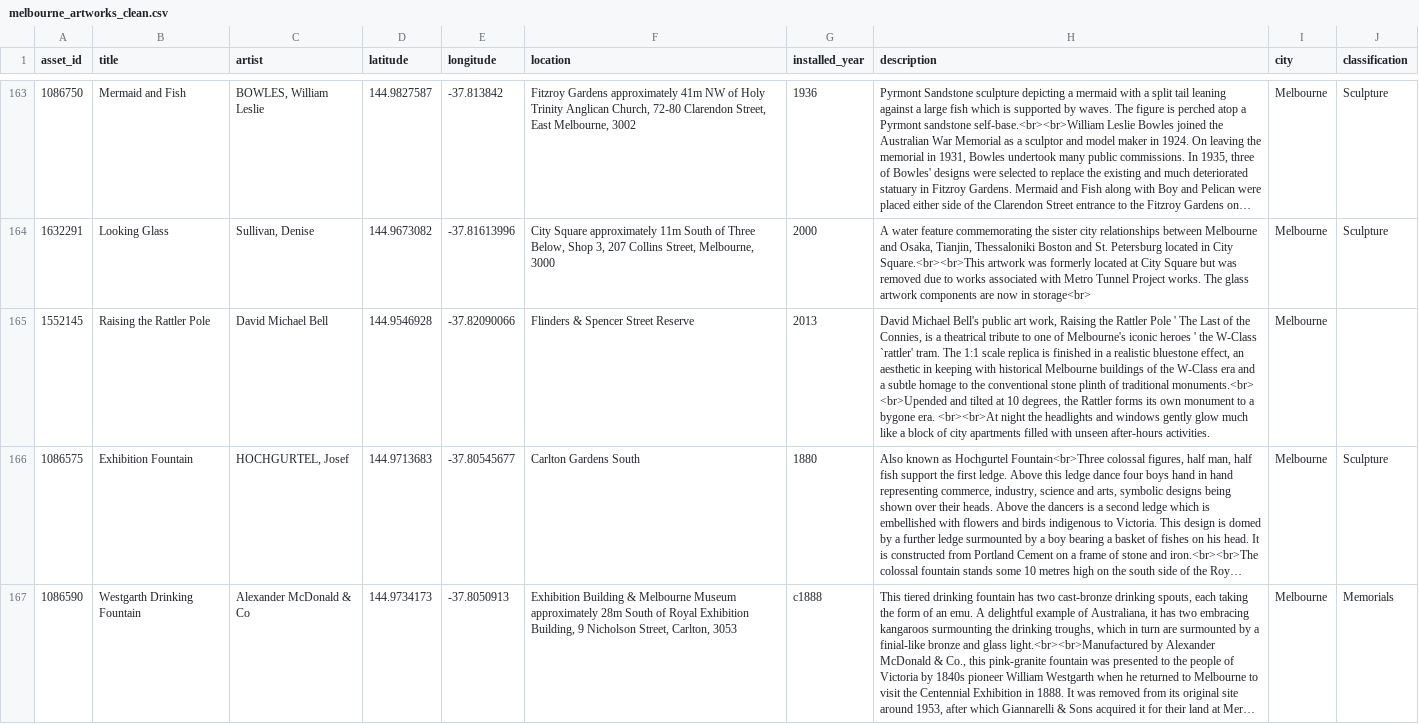
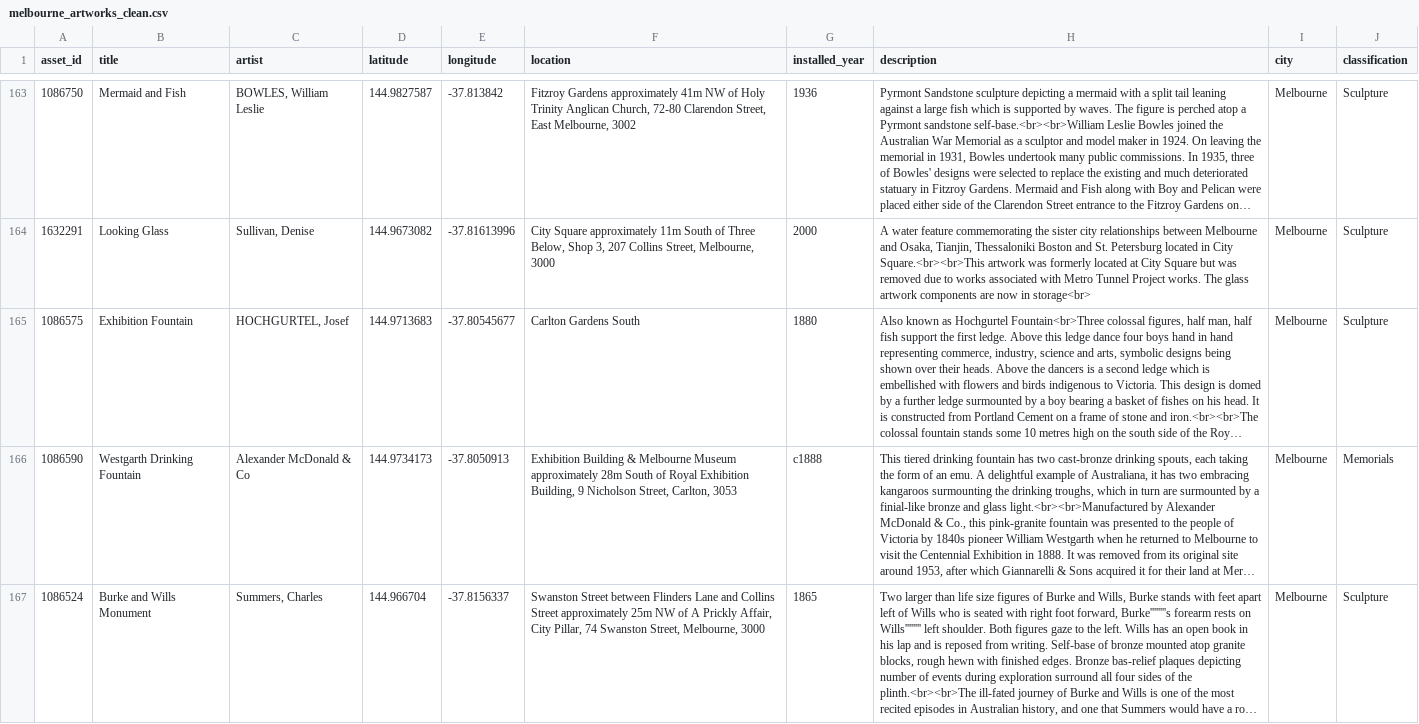
Before and after one commit to jhie0005-tech/FIT3179-A2, a CSV file: Data/processed/melbourne_artworks_clean.csv, drawn as a sheet; only a part is shown, gaps mark what is left out; the shorter side is filled out with more unchanged rows; long unchanged cells end in …; the diff names each change by its address in the sheet, - before the commit and + after, or states it on an @@ line.

Commit message:
Data for map 6, and GeoJSON data for property boundaries in Melbourne

```diff
--- a/Data/processed/melbourne_artworks_clean.csv
+++ b/Data/processed/melbourne_artworks_clean.csv
-row 165: 1552145 | Raising the Rattler Pole | David Michael Bell | 144.9546928 | -37.82090066 | Flinders & Spencer Street Reserve | 2013 | David Michael Bell's public art work, Raising the Rattler Pole ' The Last of the Connies, is a theatrical tribute to one of Melbourne's iconic heroes ' the W-Class `rattler' tram. The 1:1 scale replica is finished in a realistic bluestone effect, an aesthetic in keeping with historical Melbourne buildings of the W-Class era and a subtle homage to the conventional stone plinth of traditional monuments.<br> <br>Upended and tilted at 10 degrees, the Rattler forms its own monument to a bygone era. <br><br>At night the headlights and windows gently glow much like a block of city apartments filled with unseen after-hours activities. | Melbourne
```
Also changed, not shown: 2 other files.
